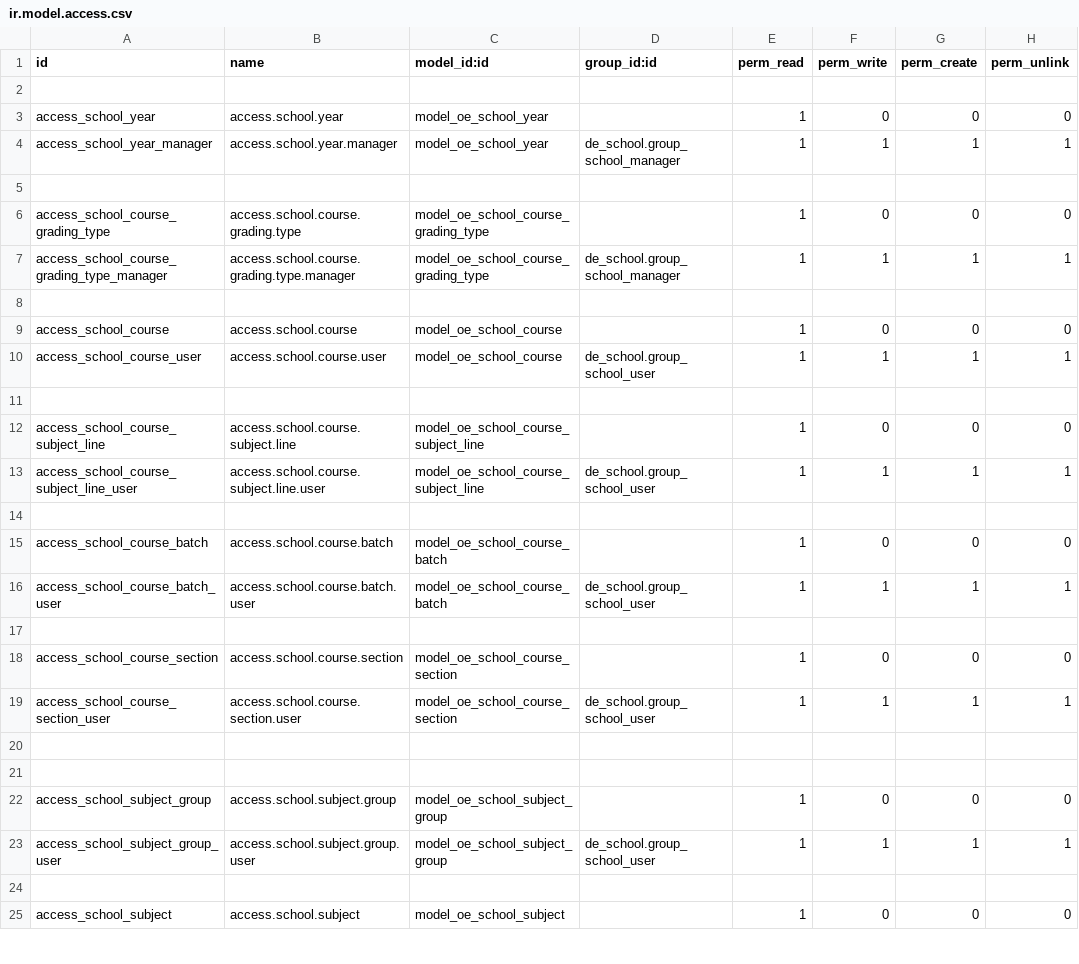
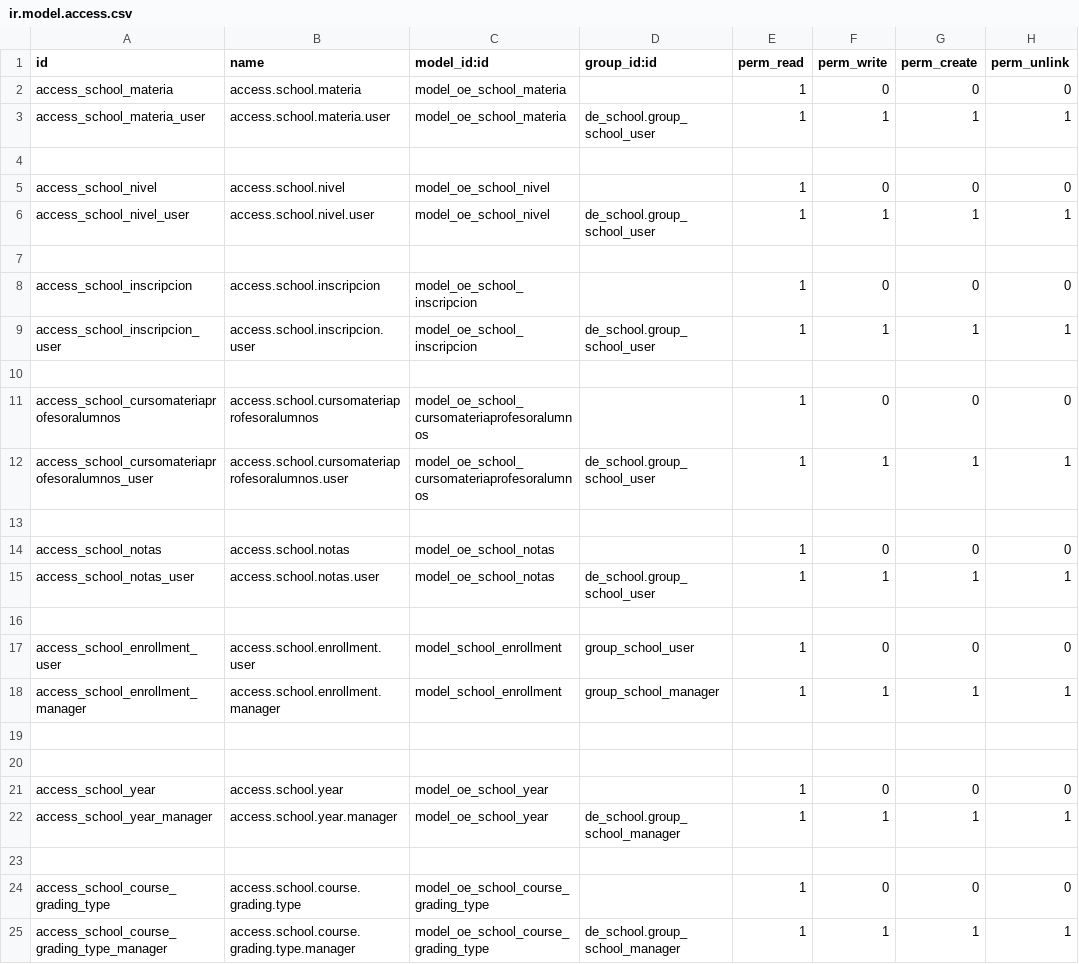
Before and after one commit to titocarlos080/modulo_colV2, a CSV file: security/ir.model.access.csv, drawn as a sheet; only a part is shown; the shorter side is filled out with more unchanged rows.

Commit message:
cambios en  security/ir.model.access.csv

```diff
--- a/security/ir.model.access.csv
+++ b/security/ir.model.access.csv
@@ -1,2 +1,20 @@
 id,name,model_id:id,group_id:id,perm_read,perm_write,perm_create,perm_unlink
+access_school_materia,access.school.materia,model_oe_school_materia,,1,0,0,0
+access_school_materia_user,access.school.materia.user,model_oe_school_materia,de_school.group_school_user,1,1,1,1
+
+access_school_nivel,access.school.nivel,model_oe_school_nivel,,1,0,0,0
+access_school_nivel_user,access.school.nivel.user,model_oe_school_nivel,de_school.group_school_user,1,1,1,1
+
+access_school_inscripcion,access.school.inscripcion,model_oe_school_inscripcion,,1,0,0,0
+access_school_inscripcion_user,access.school.inscripcion.user,model_oe_school_inscripcion,de_school.group_school_user,1,1,1,1
+
+access_school_cursomateriaprofesoralumnos,access.school.cursomateriaprofesoralumnos,model_oe_school_cursomateriaprofesoralumnos,,1,0,0,0
+access_school_cursomateriaprofesoralumnos_user,access.school.cursomateriaprofesoralumnos.user,model_oe_school_cursomateriaprofesoralumnos,de_school.group_school_user,1,1,1,1
+
+access_school_notas,access.school.notas,model_oe_school_notas,,1,0,0,0
+access_school_notas_user,access.school.notas.user,model_oe_school_notas,de_school.group_school_user,1,1,1,1
+
+access_school_enrollment_user,access.school.enrollment.user,model_school_enrollment,group_school_user,1,0,0,0
+access_school_enrollment_manager,access.school.enrollment.manager,model_school_enrollment,group_school_manager,1,1,1,1
+
 
```
